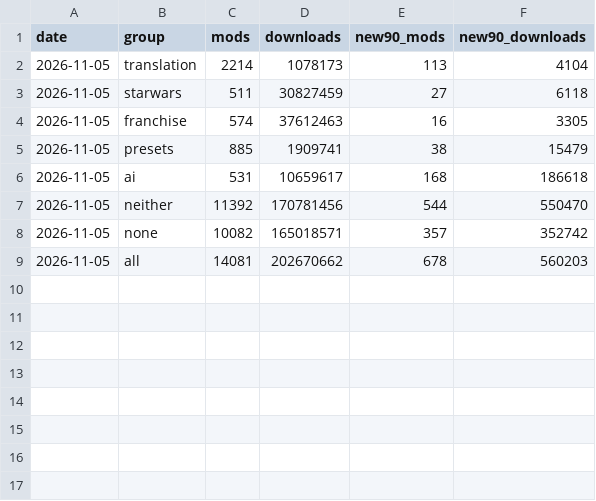
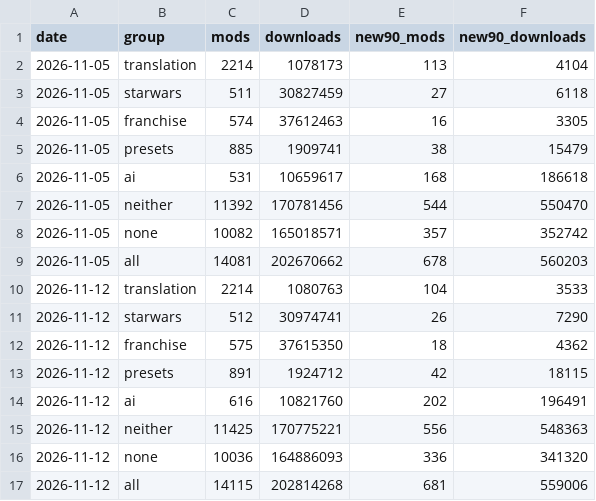
Before and after one commit to taosecurity/NexusModsMetrics, a CSV file: data/critics_downloads.csv, drawn as a sheet.

```diff
--- a/data/critics_downloads.csv
+++ b/data/critics_downloads.csv
@@ -9 +9,9 @@ date,group,mods,downloads,new90_mods,new90_downloads
 2026-11-05,all,14081,202670662,678,560203
+2026-11-12,translation,2214,1080763,104,3533
+2026-11-12,starwars,512,30974741,26,7290
+2026-11-12,franchise,575,37615350,18,4362
+2026-11-12,presets,891,1924712,42,18115
+2026-11-12,ai,616,10821760,202,196491
+2026-11-12,neither,11425,170775221,556,548363
+2026-11-12,none,10036,164886093,336,341320
+2026-11-12,all,14115,202814268,681,559006
```
Also changed, not shown: data/category_downloads.csv, data/downloads.csv, 4 other files.
